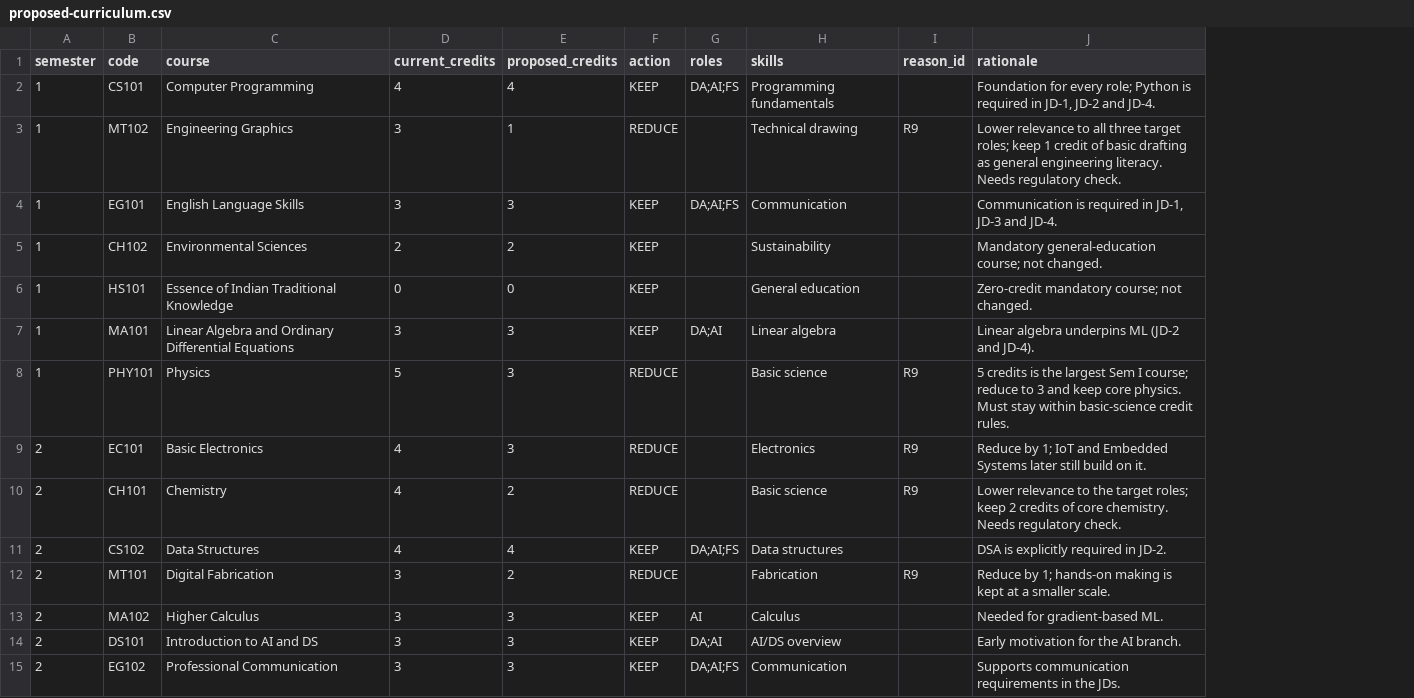
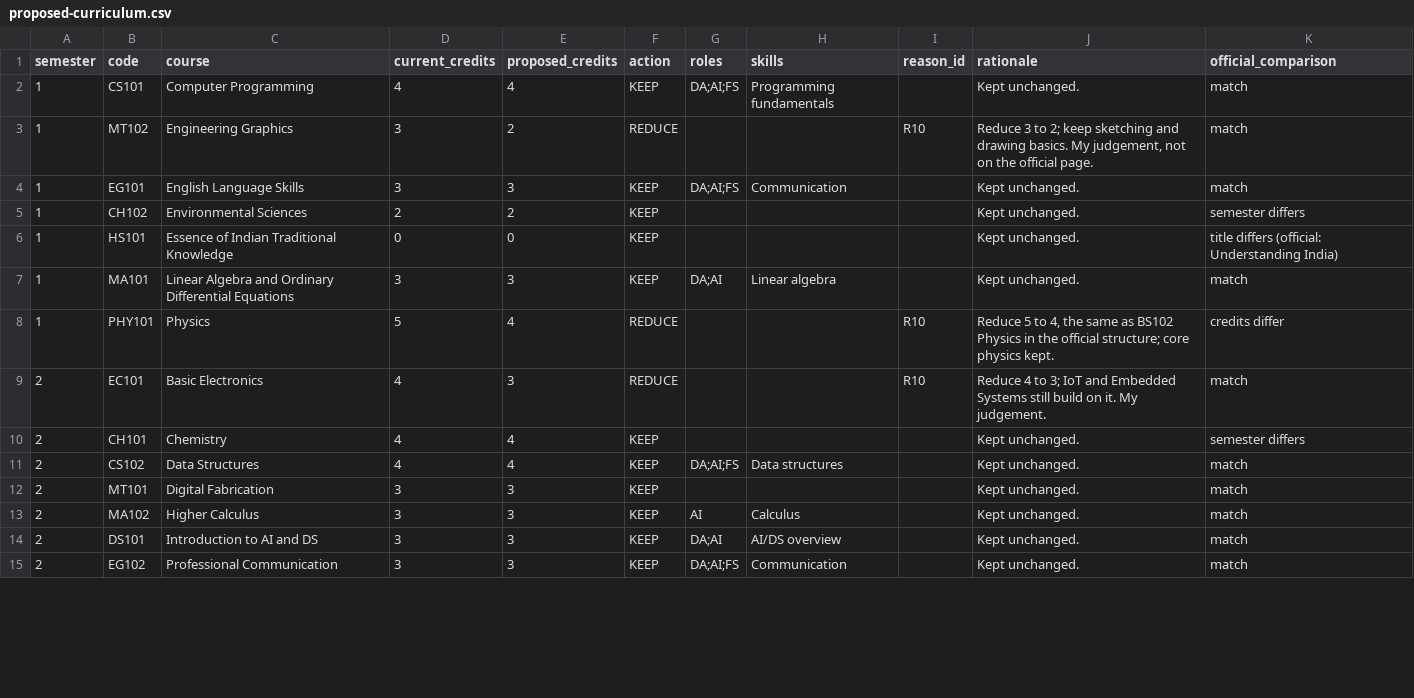
Before and after one commit to joshna-2006/round2--submission, a CSV file: task2-curriculum/proposed-curriculum.csv, drawn as a sheet; only a part is shown; the diff covers the shown part only; the diff names each change by its address in the sheet, - before the commit and + after, or states it on an @@ line.

```diff
--- a/task2-curriculum/proposed-curriculum.csv
+++ b/task2-curriculum/proposed-curriculum.csv
+column K (official_comparison), rows 2-15: match | match | match | semester differs | title differs (official: Understanding India) | match | credits differ | match | semester differs | match | match | match | match | match
-J2 (rationale): Foundation for every role; Python is required in JD-1, JD-2 and JD-4.
+J2 (rationale): Kept unchanged.
-E3 (proposed_credits): 1
+E3 (proposed_credits): 2
-H3 (skills): Technical drawing
+H3 (skills): (empty)
-I3 (reason_id): R9
+I3 (reason_id): R10
-J3 (rationale): Lower relevance to all three target roles; keep 1 credit of basic drafting as general engineering literacy. Needs regulatory check.
+J3 (rationale): Reduce 3 to 2; keep sketching and drawing basics. My judgement, not on the official page.
-J4 (rationale): Communication is required in JD-1, JD-3 and JD-4.
+J4 (rationale): Kept unchanged.
-H5 (skills): Sustainability
+H5 (skills): (empty)
-J5 (rationale): Mandatory general-education course; not changed.
+J5 (rationale): Kept unchanged.
-H6 (skills): General education
+H6 (skills): (empty)
-J6 (rationale): Zero-credit mandatory course; not changed.
+J6 (rationale): Kept unchanged.
-J7 (rationale): Linear algebra underpins ML (JD-2 and JD-4).
+J7 (rationale): Kept unchanged.
-E8 (proposed_credits): 3
+E8 (proposed_credits): 4
-H8 (skills): Basic science
+H8 (skills): (empty)
-I8:I9 (reason_id): R9
+I8:I9 (reason_id): R10
-J8 (rationale): 5 credits is the largest Sem I course; reduce to 3 and keep core physics. Must stay within basic-science credit rules.
+J8 (rationale): Reduce 5 to 4, the same as BS102 Physics in the official structure; core physics kept.
-H9 (skills): Electronics
+H9 (skills): (empty)
-J9 (rationale): Reduce by 1; IoT and Embedded Systems later still build on it.
+J9 (rationale): Reduce 4 to 3; IoT and Embedded Systems still build on it. My judgement.
-E10 (proposed_credits): 2
+E10 (proposed_credits): 4
-F10 (action): REDUCE
+F10 (action): KEEP
-H10 (skills): Basic science
+H10 (skills): (empty)
-I10 (reason_id): R9
+I10 (reason_id): (empty)
-J10 (rationale): Lower relevance to the target roles; keep 2 credits of core chemistry. Needs regulatory check.
+J10 (rationale): Kept unchanged.
-J11 (rationale): DSA is explicitly required in JD-2.
+J11 (rationale): Kept unchanged.
-E12 (proposed_credits): 2
+E12 (proposed_credits): 3
-F12 (action): REDUCE
+F12 (action): KEEP
-H12 (skills): Fabrication
+H12 (skills): (empty)
-I12 (reason_id): R9
+I12 (reason_id): (empty)
-J12 (rationale): Reduce by 1; hands-on making is kept at a smaller scale.
+J12 (rationale): Kept unchanged.
-J13 (rationale): Needed for gradient-based ML.
+J13 (rationale): Kept unchanged.
-J14 (rationale): Early motivation for the AI branch.
+J14 (rationale): Kept unchanged.
-J15 (rationale): Supports communication requirements in the JDs.
+J15 (rationale): Kept unchanged.
```
Also changed, not shown: 1 added row, 2 removed rows and 63 edited cells elsewhere in this file, task2-curriculum/current-curriculum.csv, 33 other files.
